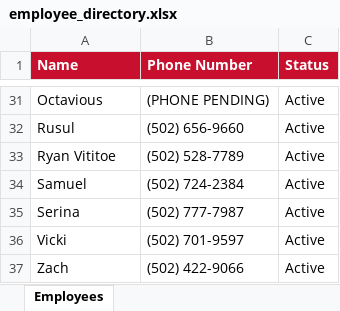
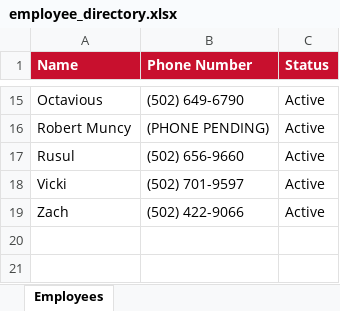
Before and after one commit to bobbycline2000/fiveguys-dashboard, an Excel workbook: employee_directory.xlsx, sheet Employees, drawn as a sheet; only a part is shown, gaps mark what is left out; values as stored, in another font and other column widths than the file's, no borders; removed rows and columns are numbered as before the commit, all else as after; the diff covers the shown part only; the diff names each change by its address in the sheet, - before the commit and + after, or states it on an @@ line.

```diff
--- a/employee_directory.xlsx (sheet Employees)
+++ b/employee_directory.xlsx (sheet Employees)
-B15 (Phone Number): (PHONE PENDING)
+B15 (Phone Number): (502) 649-6790
+row 16: Robert Muncy | (PHONE PENDING) | Active
-row 33: Ryan Vititoe | (502) 528-7789 | Active
-row 34: Samuel | (502) 724-2384 | Active
-row 35: Serina | (502) 777-7987 | Active
```
Also changed, not shown: 3 added rows, 19 removed rows and 3 edited cells elsewhere in this sheet, 3 other files.
